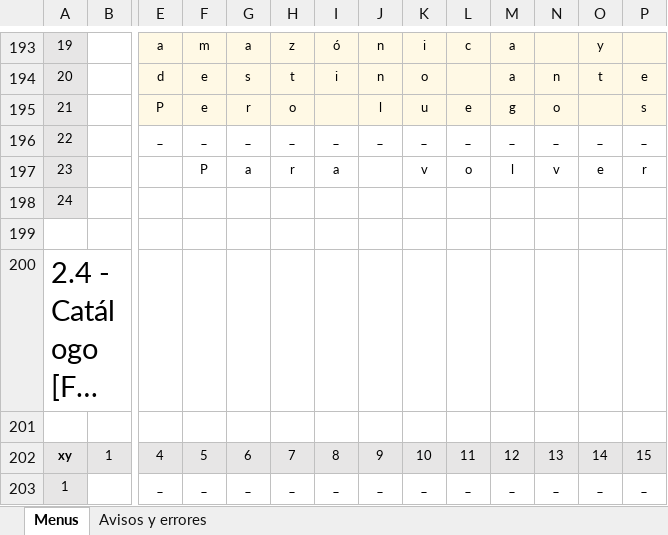
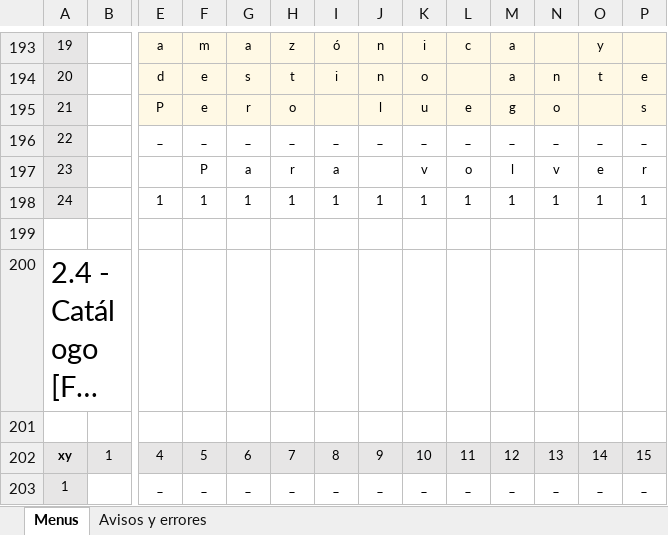
Before and after one commit to luishendrix92/blockbustermitreITT, an Excel workbook: Mapa de menus xy.xlsx, sheet Menus, drawn as a sheet; only a part is shown, gaps mark what is left out; long unchanged cells end in …; values as stored, in another font and other column widths than the file's, no borders; removed rows and columns are numbered as before the commit, all else as after; rows hold the shown columns only; the diff names each change by its address in the sheet, - before the commit and + after, or states it on an @@ line.

```diff
--- a/Mapa de menus xy.xlsx (sheet Menus)
+++ b/Mapa de menus xy.xlsx (sheet Menus)
-row 198: 24
+row 198: 24 |  | 1 | 1 | 1 | 1 | 1 | 1 | 1 | 1 | 1 | 1 | 1 | 1
```
Also changed, not shown: 9 other files.
